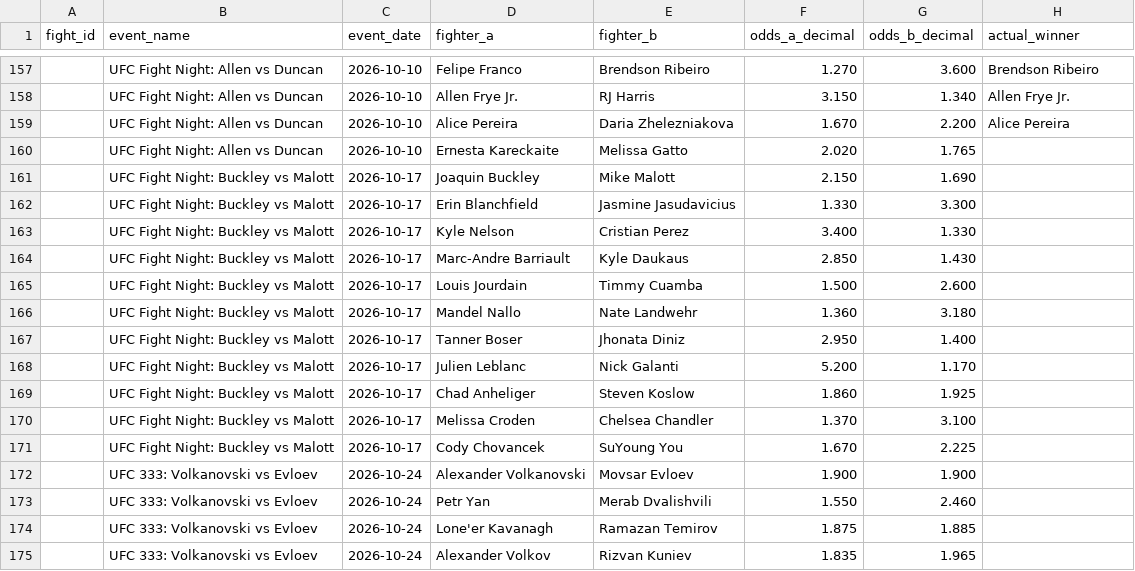
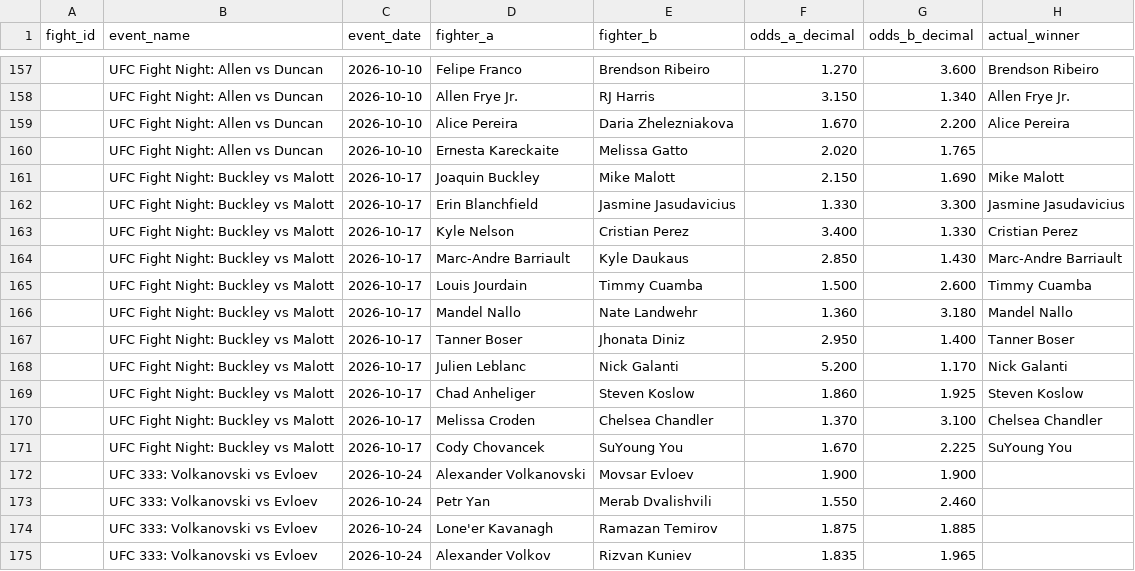
Before and after one commit to bergols/ufc-predictor, a CSV file: data/odds_template.csv, drawn as a sheet; only a part is shown, gaps mark what is left out.

```diff
--- a/data/odds_template.csv
+++ b/data/odds_template.csv
@@ -160,13 +160,13 @@ fight_id,event_name,event_date,fighter_a,fighter_b,odds_a_decimal,odds_b_decimal
 ,UFC Fight Night: Allen vs Duncan,2026-10-10,Ernesta Kareckaite,Melissa Gatto,2.020,1.765,
-,UFC Fight Night: Buckley vs Malott,2026-10-17,Joaquin Buckley,Mike Malott,2.150,1.690,
-,UFC Fight Night: Buckley vs Malott,2026-10-17,Erin Blanchfield,Jasmine Jasudavicius,1.330,3.300,
-,UFC Fight Night: Buckley vs Malott,2026-10-17,Kyle Nelson,Cristian Perez,3.400,1.330,
-,UFC Fight Night: Buckley vs Malott,2026-10-17,Marc-Andre Barriault,Kyle Daukaus,2.850,1.430,
-,UFC Fight Night: Buckley vs Malott,2026-10-17,Louis Jourdain,Timmy Cuamba,1.500,2.600,
-,UFC Fight Night: Buckley vs Malott,2026-10-17,Mandel Nallo,Nate Landwehr,1.360,3.180,
-,UFC Fight Night: Buckley vs Malott,2026-10-17,Tanner Boser,Jhonata Diniz,2.950,1.400,
-,UFC Fight Night: Buckley vs Malott,2026-10-17,Julien Leblanc,Nick Galanti,5.200,1.170,
-,UFC Fight Night: Buckley vs Malott,2026-10-17,Chad Anheliger,Steven Koslow,1.860,1.925,
-,UFC Fight Night: Buckley vs Malott,2026-10-17,Melissa Croden,Chelsea Chandler,1.370,3.100,
-,UFC Fight Night: Buckley vs Malott,2026-10-17,Cody Chovancek,SuYoung You,1.670,2.225,
+,UFC Fight Night: Buckley vs Malott,2026-10-17,Joaquin Buckley,Mike Malott,2.150,1.690,Mike Malott
+,UFC Fight Night: Buckley vs Malott,2026-10-17,Erin Blanchfield,Jasmine Jasudavicius,1.330,3.300,Jasmine Jasudavicius
+,UFC Fight Night: Buckley vs Malott,2026-10-17,Kyle Nelson,Cristian Perez,3.400,1.330,Cristian Perez
+,UFC Fight Night: Buckley vs Malott,2026-10-17,Marc-Andre Barriault,Kyle Daukaus,2.850,1.430,Marc-Andre Barriault
+,UFC Fight Night: Buckley vs Malott,2026-10-17,Louis Jourdain,Timmy Cuamba,1.500,2.600,Timmy Cuamba
+,UFC Fight Night: Buckley vs Malott,2026-10-17,Mandel Nallo,Nate Landwehr,1.360,3.180,Mandel Nallo
+,UFC Fight Night: Buckley vs Malott,2026-10-17,Tanner Boser,Jhonata Diniz,2.950,1.400,Tanner Boser
+,UFC Fight Night: Buckley vs Malott,2026-10-17,Julien Leblanc,Nick Galanti,5.200,1.170,Nick Galanti
+,UFC Fight Night: Buckley vs Malott,2026-10-17,Chad Anheliger,Steven Koslow,1.860,1.925,Steven Koslow
+,UFC Fight Night: Buckley vs Malott,2026-10-17,Melissa Croden,Chelsea Chandler,1.370,3.100,Chelsea Chandler
+,UFC Fight Night: Buckley vs Malott,2026-10-17,Cody Chovancek,SuYoung You,1.670,2.225,SuYoung You
 ,UFC 333: Volkanovski vs Evloev,2026-10-24,Alexander Volkanovski,Movsar Evloev,1.900,1.900,
```
